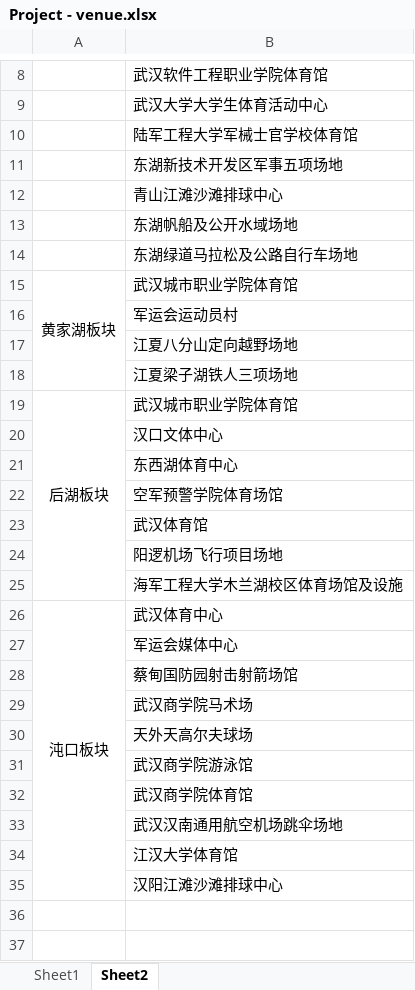
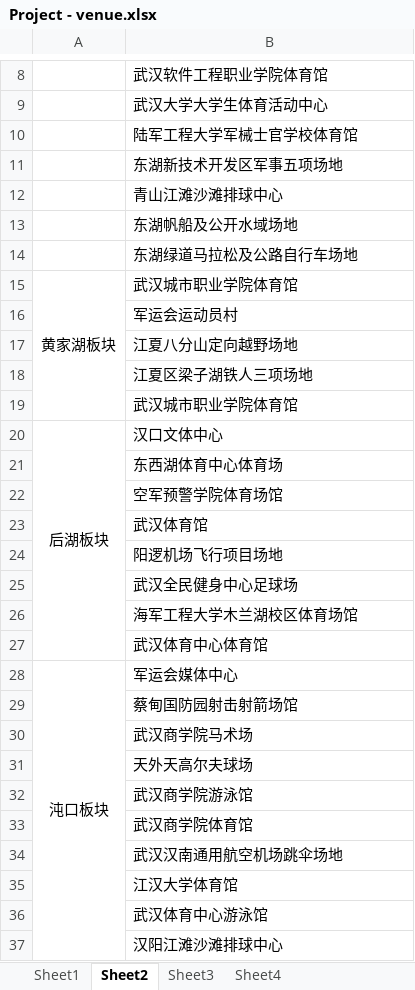
Before and after one commit to SDYL/Mathematical, an Excel workbook: Project - venue.xlsx, sheet Sheet2, drawn as a sheet; only a part is shown, gaps mark what is left out; values as stored, in another font and other column widths than the file's, no borders; removed rows and columns are numbered as before the commit, all else as after; the diff names each change by its address in the sheet, - before the commit and + after, or states it on an @@ line.

```diff
--- a/Project - venue.xlsx (sheet Sheet2)
+++ b/Project - venue.xlsx (sheet Sheet2)
+sheet tab: Sheet3
+sheet tab: Sheet4
-A15:A18 merged
+A15:A19 merged
-B18: 江夏梁子湖铁人三项场地
+B18: 江夏区梁子湖铁人三项场地
-A19: 后湖板块
+A19: (empty)
-A19:A25 merged
-A20: (empty)
+A20: 后湖板块
+A20:A27 merged
-B21: 东西湖体育中心
+B21: 东西湖体育中心体育场
-B25: 海军工程大学木兰湖校区体育场馆及设施
+B25: 武汉全民健身中心足球场
-row 26: 沌口板块 | 武汉体育中心
+row 26:  | 海军工程大学木兰湖校区体育场馆
+row 27:  | 武汉体育中心体育馆
-A28: (empty)
+A28: 沌口板块
+A28:A37 merged
+row 36:  | 武汉体育中心游泳馆
```
Also changed, not shown: sheet Sheet1, 15 other files.
